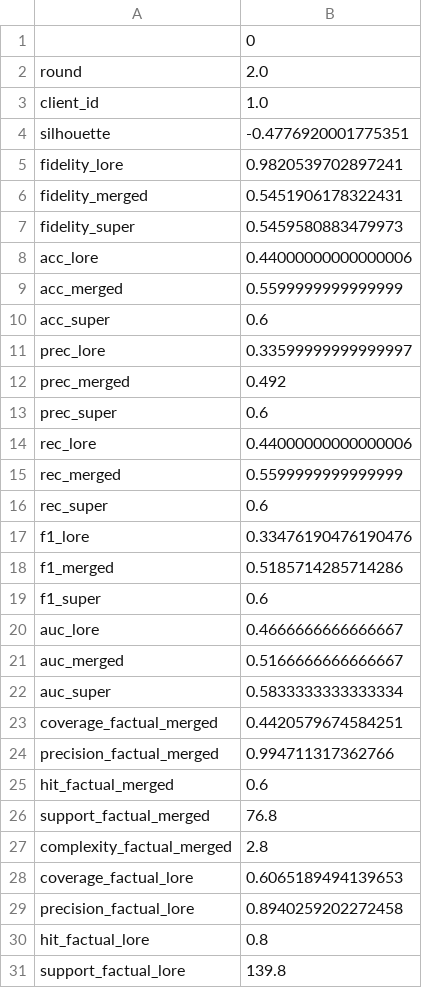
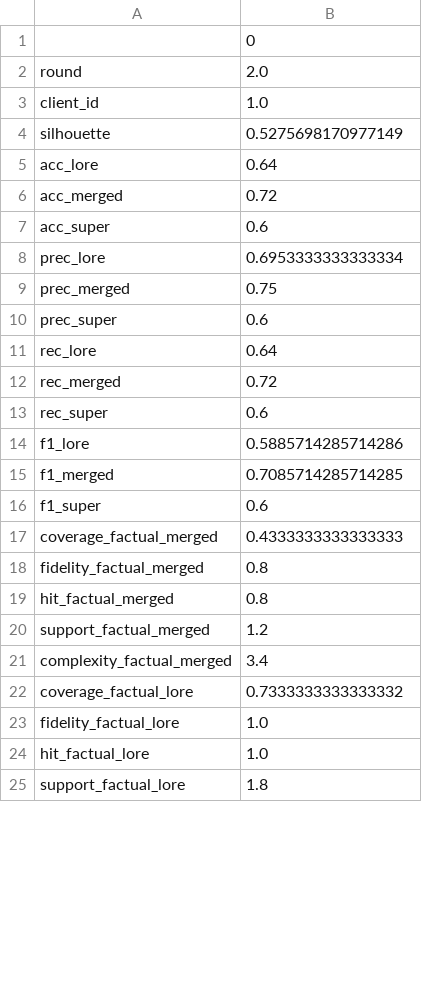
Before and after one commit to pablopalacios23/LORE_sa, a CSV file: results/metrics_cliente_1_balanced_mean.csv, drawn as a sheet; only a part is shown; the diff covers the shown part only.

```diff
--- a/results/metrics_cliente_1_balanced_mean.csv
+++ b/results/metrics_cliente_1_balanced_mean.csv
@@ -3,29 +3,23 @@ round,2.0
 client_id,1.0
-silhouette,-0.4776920001775351
-fidelity_lore,0.9820539702897241
-fidelity_merged,0.5451906178322431
-fidelity_super,0.5459580883479973
-acc_lore,0.44000000000000006
-acc_merged,0.5599999999999999
+silhouette,0.5275698170977149
+acc_lore,0.64
+acc_merged,0.72
 acc_super,0.6
-prec_lore,0.33599999999999997
-prec_merged,0.492
+prec_lore,0.6953333333333334
+prec_merged,0.75
 prec_super,0.6
-rec_lore,0.44000000000000006
-rec_merged,0.5599999999999999
+rec_lore,0.64
+rec_merged,0.72
 rec_super,0.6
-f1_lore,0.33476190476190476
-f1_merged,0.5185714285714286
+f1_lore,0.5885714285714286
+f1_merged,0.7085714285714285
 f1_super,0.6
-auc_lore,0.4666666666666667
-auc_merged,0.5166666666666667
-auc_super,0.5833333333333334
-coverage_factual_merged,0.4420579674584251
-precision_factual_merged,0.994711317362766
-hit_factual_merged,0.6
-support_factual_merged,76.8
-complexity_factual_merged,2.8
-coverage_factual_lore,0.6065189494139653
-precision_factual_lore,0.8940259202272458
-hit_factual_lore,0.8
-support_factual_lore,139.8
+coverage_factual_merged,0.4333333333333333
+fidelity_factual_merged,0.8
+hit_factual_merged,0.8
+support_factual_merged,1.2
+complexity_factual_merged,3.4
+coverage_factual_lore,0.7333333333333332
+fidelity_factual_lore,1.0
+hit_factual_lore,1.0
+support_factual_lore,1.8
```
Also changed, not shown: 1 added row, 7 removed rows and 28 edited cells elsewhere in this file, results/metrics_Balanced_cliente_1.csv, results/metrics_Balanced_cliente_2.csv, 17 other files.
